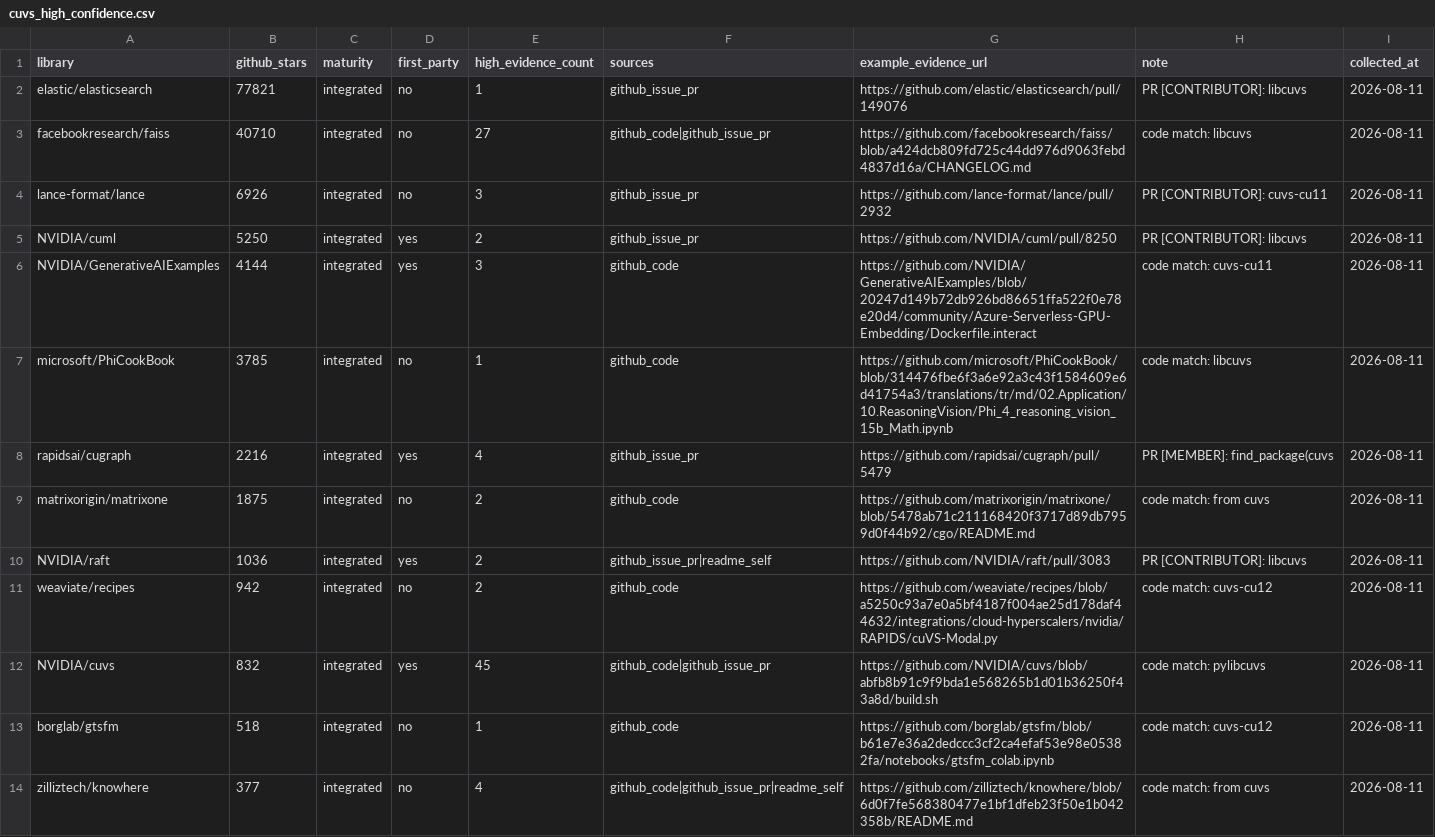
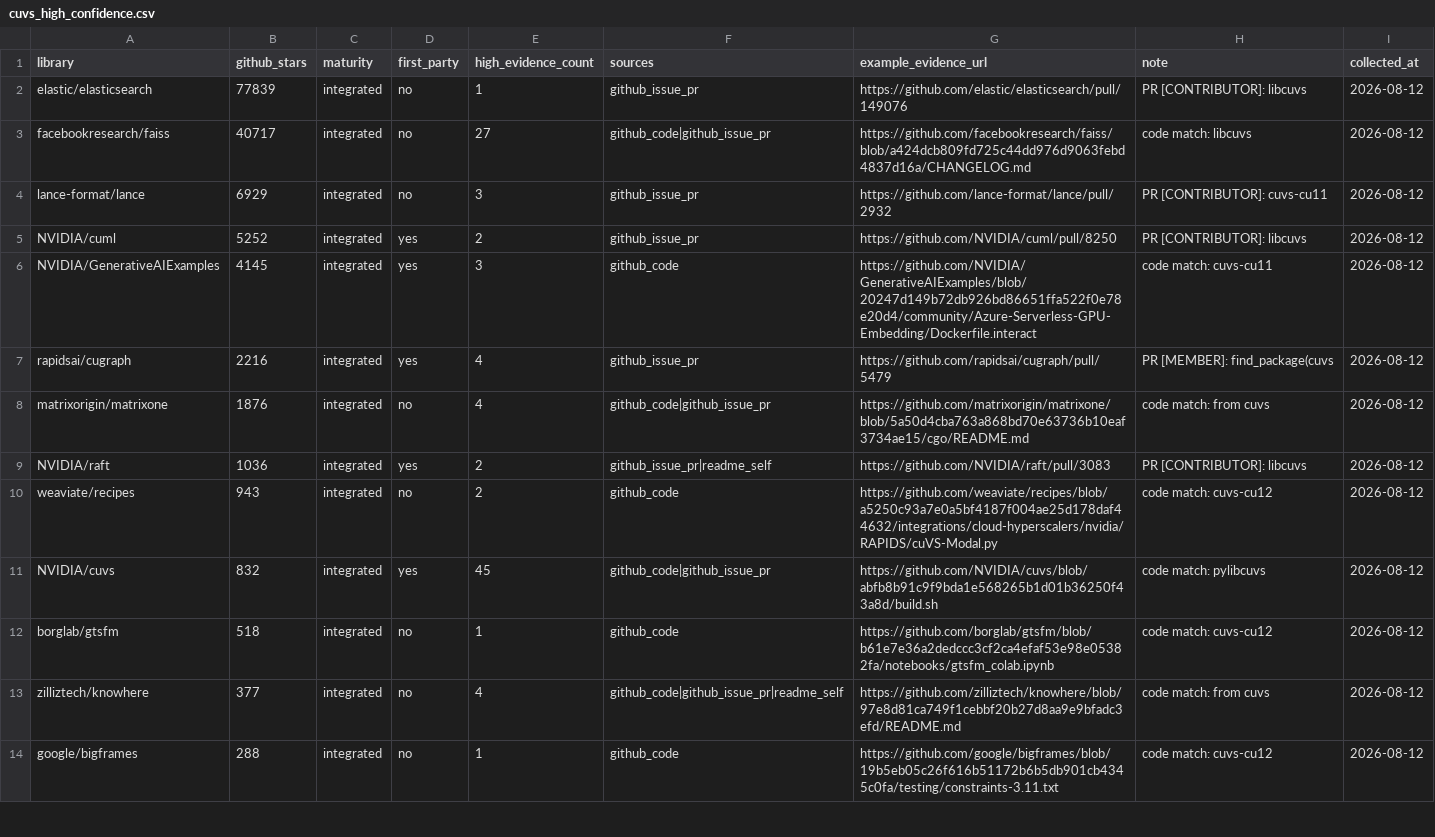
Before and after one commit to ManasSingh12345/cuvs-integration-scan, a CSV file: results/cuvs_high_confidence.csv, drawn as a sheet; only a part is shown; the diff covers the shown part only.

```diff
--- a/results/cuvs_high_confidence.csv
+++ b/results/cuvs_high_confidence.csv
@@ -1,14 +1,14 @@
 library,github_stars,maturity,first_party,high_evidence_count,sources,example_evidence_url,note,collected_at
-elastic/elasticsearch,77821,integrated,no,1,github_issue_pr,https://github.com/elastic/elasticsearch/pull/149076,PR [CONTRIBUTOR]: libcuvs,2026-08-11
-facebookresearch/faiss,40710,integrated,no,27,github_code|github_issue_pr,https://github.com/facebookresearch/faiss/blob/a424dcb809fd725c44dd976d9063febd4837d16a/CHANGELOG.md,code match: libcuvs,2026-08-11
-lance-format/lance,6926,integrated,no,3,github_issue_pr,https://github.com/lance-format/lance/pull/2932,PR [CONTRIBUTOR]: cuvs-cu11,2026-08-11
-NVIDIA/cuml,5250,integrated,yes,2,github_issue_pr,https://github.com/NVIDIA/cuml/pull/8250,PR [CONTRIBUTOR]: libcuvs,2026-08-11
-NVIDIA/GenerativeAIExamples,4144,integrated,yes,3,github_code,https://github.com/NVIDIA/GenerativeAIExamples/blob/20247d149b72db926bd86651ffa522f0e78e20d4/community/Azure-Serverless-GPU-Embedding/Dockerfile.interact,code match: cuvs-cu11,2026-08-11
-microsoft/PhiCookBook,3785,integrated,no,1,github_code,https://github.com/microsoft/PhiCookBook/blob/314476fbe6f3a6e92a3c43f1584609e6d41754a3/translations/tr/md/02.Application/10.ReasoningVision/Phi_4_reasoning_vision_15b_Math.ipynb,code match: libcuvs,2026-08-11
-rapidsai/cugraph,2216,integrated,yes,4,github_issue_pr,https://github.com/rapidsai/cugraph/pull/5479,PR [MEMBER]: find_package(cuvs,2026-08-11
-matrixorigin/matrixone,1875,integrated,no,2,github_code,https://github.com/matrixorigin/matrixone/blob/5478ab71c211168420f3717d89db7959d0f44b92/cgo/README.md,code match: from cuvs,2026-08-11
-NVIDIA/raft,1036,integrated,yes,2,github_issue_pr|readme_self,https://github.com/NVIDIA/raft/pull/3083,PR [CONTRIBUTOR]: libcuvs,2026-08-11
-weaviate/recipes,942,integrated,no,2,github_code,https://github.com/weaviate/recipes/blob/a5250c93a7e0a5bf4187f004ae25d178daf44632/integrations/cloud-hyperscalers/nvidia/RAPIDS/cuVS-Modal.py,code match: cuvs-cu12,2026-08-11
-NVIDIA/cuvs,832,integrated,yes,45,github_code|github_issue_pr,https://github.com/NVIDIA/cuvs/blob/abfb8b91c9f9bda1e568265b1d01b36250f43a8d/build.sh,code match: pylibcuvs,2026-08-11
-borglab/gtsfm,518,integrated,no,1,github_code,https://github.com/borglab/gtsfm/blob/b61e7e36a2dedccc3cf2ca4efaf53e98e05382fa/notebooks/gtsfm_colab.ipynb,code match: cuvs-cu12,2026-08-11
-zilliztech/knowhere,377,integrated,no,4,github_code|github_issue_pr|readme_self,https://github.com/zilliztech/knowhere/blob/6d0f7fe568380477e1bf1dfeb23f50e1b042358b/README.md,code match: from cuvs,2026-08-11
+elastic/elasticsearch,77839,integrated,no,1,github_issue_pr,https://github.com/elastic/elasticsearch/pull/149076,PR [CONTRIBUTOR]: libcuvs,2026-08-12
+facebookresearch/faiss,40717,integrated,no,27,github_code|github_issue_pr,https://github.com/facebookresearch/faiss/blob/a424dcb809fd725c44dd976d9063febd4837d16a/CHANGELOG.md,code match: libcuvs,2026-08-12
+lance-format/lance,6929,integrated,no,3,github_issue_pr,https://github.com/lance-format/lance/pull/2932,PR [CONTRIBUTOR]: cuvs-cu11,2026-08-12
+NVIDIA/cuml,5252,integrated,yes,2,github_issue_pr,https://github.com/NVIDIA/cuml/pull/8250,PR [CONTRIBUTOR]: libcuvs,2026-08-12
+NVIDIA/GenerativeAIExamples,4145,integrated,yes,3,github_code,https://github.com/NVIDIA/GenerativeAIExamples/blob/20247d149b72db926bd86651ffa522f0e78e20d4/community/Azure-Serverless-GPU-Embedding/Dockerfile.interact,code match: cuvs-cu11,2026-08-12
+rapidsai/cugraph,2216,integrated,yes,4,github_issue_pr,https://github.com/rapidsai/cugraph/pull/5479,PR [MEMBER]: find_package(cuvs,2026-08-12
+matrixorigin/matrixone,1876,integrated,no,4,github_code|github_issue_pr,https://github.com/matrixorigin/matrixone/blob/5a50d4cba763a868bd70e63736b10eaf3734ae15/cgo/README.md,code match: from cuvs,2026-08-12
+NVIDIA/raft,1036,integrated,yes,2,github_issue_pr|readme_self,https://github.com/NVIDIA/raft/pull/3083,PR [CONTRIBUTOR]: libcuvs,2026-08-12
+weaviate/recipes,943,integrated,no,2,github_code,https://github.com/weaviate/recipes/blob/a5250c93a7e0a5bf4187f004ae25d178daf44632/integrations/cloud-hyperscalers/nvidia/RAPIDS/cuVS-Modal.py,code match: cuvs-cu12,2026-08-12
+NVIDIA/cuvs,832,integrated,yes,45,github_code|github_issue_pr,https://github.com/NVIDIA/cuvs/blob/abfb8b91c9f9bda1e568265b1d01b36250f43a8d/build.sh,code match: pylibcuvs,2026-08-12
+borglab/gtsfm,518,integrated,no,1,github_code,https://github.com/borglab/gtsfm/blob/b61e7e36a2dedccc3cf2ca4efaf53e98e05382fa/notebooks/gtsfm_colab.ipynb,code match: cuvs-cu12,2026-08-12
+zilliztech/knowhere,377,integrated,no,4,github_code|github_issue_pr|readme_self,https://github.com/zilliztech/knowhere/blob/97e8d81ca749f1cebbf20b27d8aa9e9bfadc3efd/README.md,code match: from cuvs,2026-08-12
+google/bigframes,288,integrated,no,1,github_code,https://github.com/google/bigframes/blob/19b5eb05c26f616b51172b6b5db901cb4345c0fa/testing/constraints-3.11.txt,code match: cuvs-cu12,2026-08-12
```
Also changed, not shown: 1 added row, 1 removed row and 48 edited cells elsewhere in this file, 1 other file.
